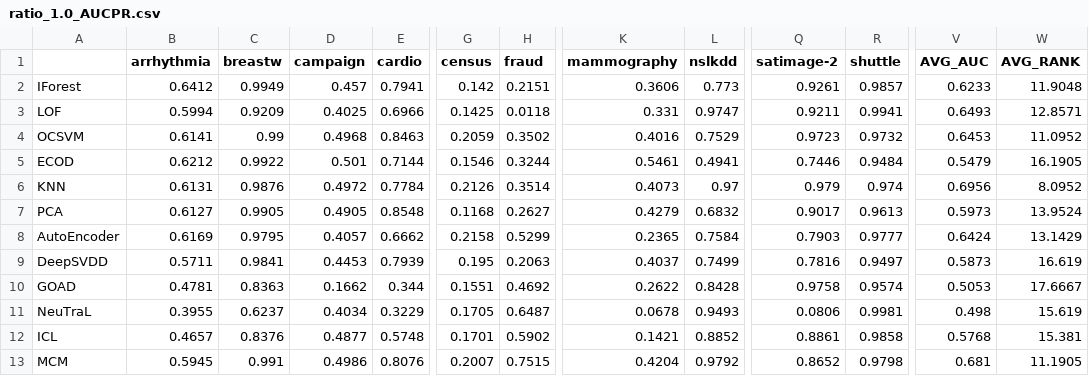
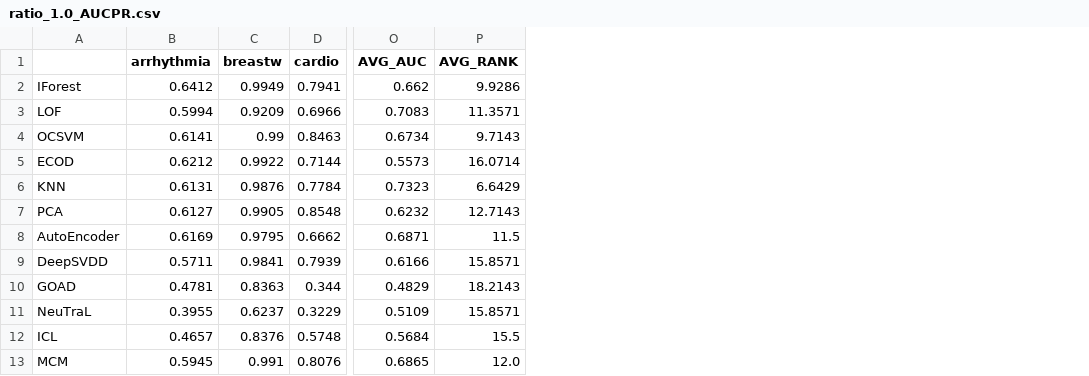
Before and after one commit to Cheol-Will/perceiver-ad, a CSV file: metrics/ratio_1.0_AUCPR.csv, drawn as a sheet; only a part is shown, gaps mark what is left out; removed rows and columns are numbered as before the commit, all else as after; the diff covers the shown part only; the diff names each change by its address in the sheet, - before the commit and + after, or states it on an @@ line.

```diff
--- a/metrics/ratio_1.0_AUCPR.csv
+++ b/metrics/ratio_1.0_AUCPR.csv
-column D (campaign), rows 2-13: 0.457 | 0.4025 | 0.4968 | 0.501 | 0.4972 | 0.4905 | 0.4057 | 0.4453 | 0.1662 | 0.4034 | 0.4877 | 0.4986
-column G (census), rows 2-13: 0.142 | 0.1425 | 0.2059 | 0.1546 | 0.2126 | 0.1168 | 0.2158 | 0.195 | 0.1551 | 0.1705 | 0.1701 | 0.2007
-column H (fraud), rows 2-13: 0.2151 | 0.0118 | 0.3502 | 0.3244 | 0.3514 | 0.2627 | 0.5299 | 0.2063 | 0.4692 | 0.6487 | 0.5902 | 0.7515
-column K (mammography), rows 2-13: 0.3606 | 0.331 | 0.4016 | 0.5461 | 0.4073 | 0.4279 | 0.2365 | 0.4037 | 0.2622 | 0.0678 | 0.1421 | 0.4204
-column L (nslkdd), rows 2-13: 0.773 | 0.9747 | 0.7529 | 0.4941 | 0.97 | 0.6832 | 0.7584 | 0.7499 | 0.8428 | 0.9493 | 0.8852 | 0.9792
-column Q (satimage-2), rows 2-13: 0.9261 | 0.9211 | 0.9723 | 0.7446 | 0.979 | 0.9017 | 0.7903 | 0.7816 | 0.9758 | 0.0806 | 0.8861 | 0.8652
-column R (shuttle), rows 2-13: 0.9857 | 0.9941 | 0.9732 | 0.9484 | 0.974 | 0.9613 | 0.9777 | 0.9497 | 0.9574 | 0.9981 | 0.9858 | 0.9798
-O2 (AVG_AUC): 0.6233
+O2 (AVG_AUC): 0.662
-P2 (AVG_RANK): 11.9048
+P2 (AVG_RANK): 9.9286
-O3 (AVG_AUC): 0.6493
+O3 (AVG_AUC): 0.7083
-P3 (AVG_RANK): 12.8571
+P3 (AVG_RANK): 11.3571
-O4 (AVG_AUC): 0.6453
+O4 (AVG_AUC): 0.6734
-P4 (AVG_RANK): 11.0952
+P4 (AVG_RANK): 9.7143
-O5 (AVG_AUC): 0.5479
+O5 (AVG_AUC): 0.5573
-P5 (AVG_RANK): 16.1905
+P5 (AVG_RANK): 16.0714
-O6 (AVG_AUC): 0.6956
+O6 (AVG_AUC): 0.7323
-P6 (AVG_RANK): 8.0952
+P6 (AVG_RANK): 6.6429
-O7 (AVG_AUC): 0.5973
+O7 (AVG_AUC): 0.6232
-P7 (AVG_RANK): 13.9524
+P7 (AVG_RANK): 12.7143
-O8 (AVG_AUC): 0.6424
+O8 (AVG_AUC): 0.6871
-P8 (AVG_RANK): 13.1429
+P8 (AVG_RANK): 11.5
-O9 (AVG_AUC): 0.5873
+O9 (AVG_AUC): 0.6166
-P9 (AVG_RANK): 16.619
+P9 (AVG_RANK): 15.8571
-O10 (AVG_AUC): 0.5053
+O10 (AVG_AUC): 0.4829
-P10 (AVG_RANK): 17.6667
+P10 (AVG_RANK): 18.2143
-O11 (AVG_AUC): 0.498
+O11 (AVG_AUC): 0.5109
-P11 (AVG_RANK): 15.619
+P11 (AVG_RANK): 15.8571
-O12 (AVG_AUC): 0.5768
+O12 (AVG_AUC): 0.5684
-P12 (AVG_RANK): 15.381
+P12 (AVG_RANK): 15.5
-O13 (AVG_AUC): 0.681
+O13 (AVG_AUC): 0.6865
-P13 (AVG_RANK): 11.1905
+P13 (AVG_RANK): 12.0
```
Also changed, not shown: 2 added rows, 3 removed rows and 17 edited cells elsewhere in this file, metrics/ratio_1.0_AUCPR_T.csv, metrics/ratio_1.0_AUCROC.csv, 49 other files.
